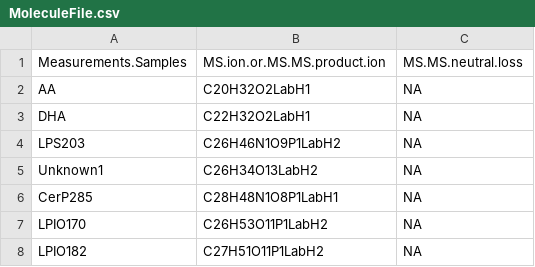
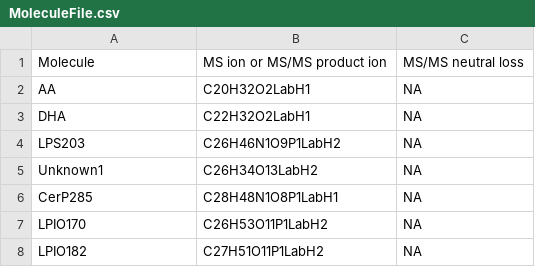
Before and after one commit to MSeidelFed/KineticMSI, a CSV file: inst/extdata/MoleculeFile.csv, drawn as a sheet; only a part is shown; removed rows and columns are numbered as before the commit, all else as after; the diff names each change by its address in the sheet, - before the commit and + after, or states it on an @@ line.

Commit message:
Update MoleculeFile.csv

```diff
--- a/inst/extdata/MoleculeFile.csv
+++ b/inst/extdata/MoleculeFile.csv
-row 1: Measurements.Samples | MS.ion.or.MS.MS.product.ion | MS.MS.neutral.loss
+row 1: Molecule | MS ion or MS/MS product ion | MS/MS neutral loss
```
